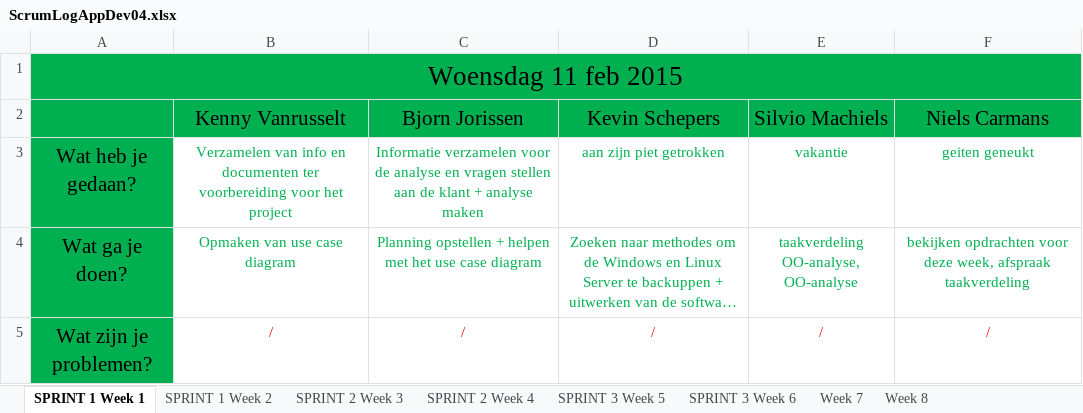
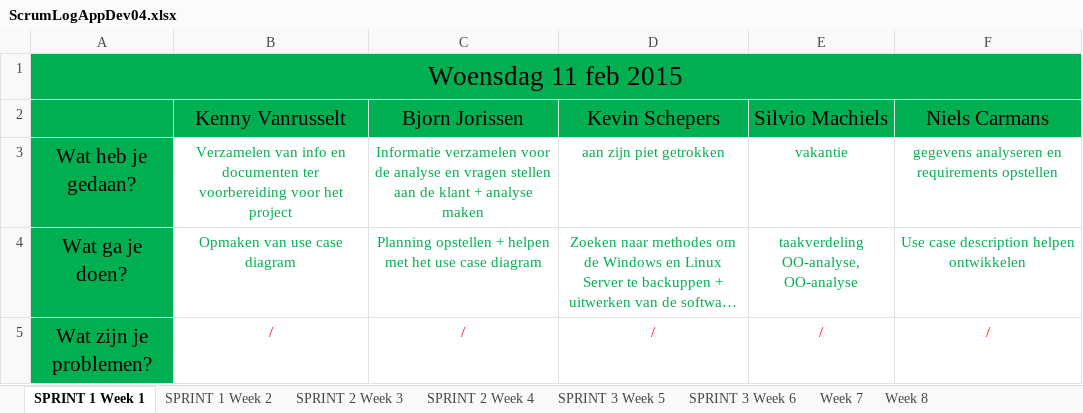
Before and after one commit to sorrowgrave/ProjectAppDev04, an Excel workbook: ScrumLogAppDev04.xlsx, sheet SPRINT 1 Week 1, drawn as a sheet; long unchanged cells end in …; values as stored, in another font and other column widths than the file's, no borders; the diff names each change by its address in the sheet, - before the commit and + after, or states it on an @@ line.

Commit message:
edit
nielzzz

```diff
--- a/ScrumLogAppDev04.xlsx (sheet SPRINT 1 Week 1)
+++ b/ScrumLogAppDev04.xlsx (sheet SPRINT 1 Week 1)
-F3 (Niels Carmans): geiten geneukt
+F3 (Niels Carmans): gegevens analyseren en requirements opstellen
-F4 (Niels Carmans): bekijken opdrachten voor deze week, afspraak taakverdeling
+F4 (Niels Carmans): Use case description helpen ontwikkelen
```
